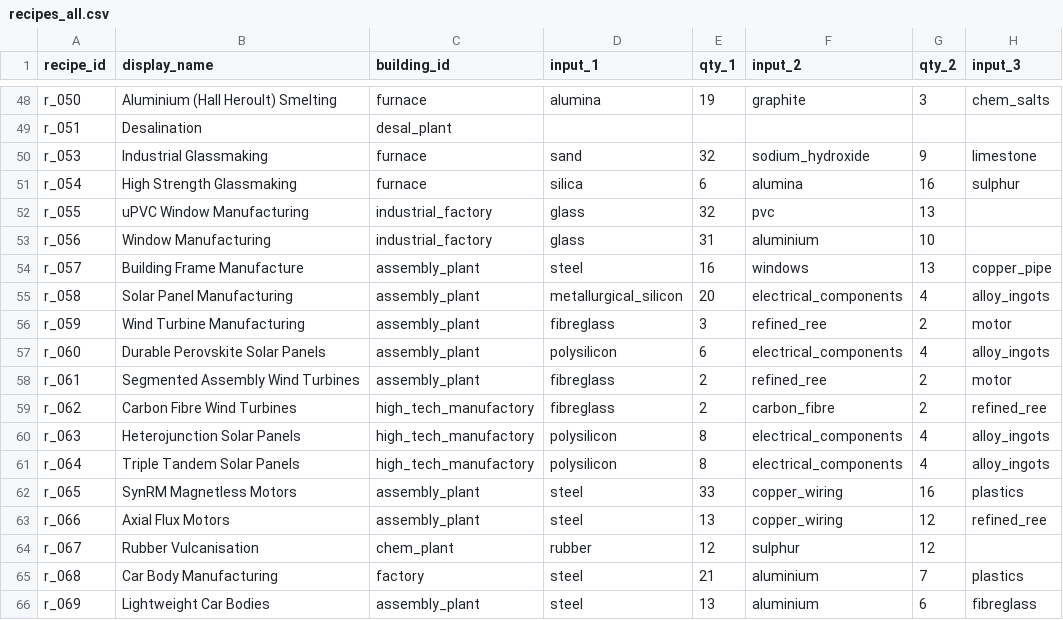
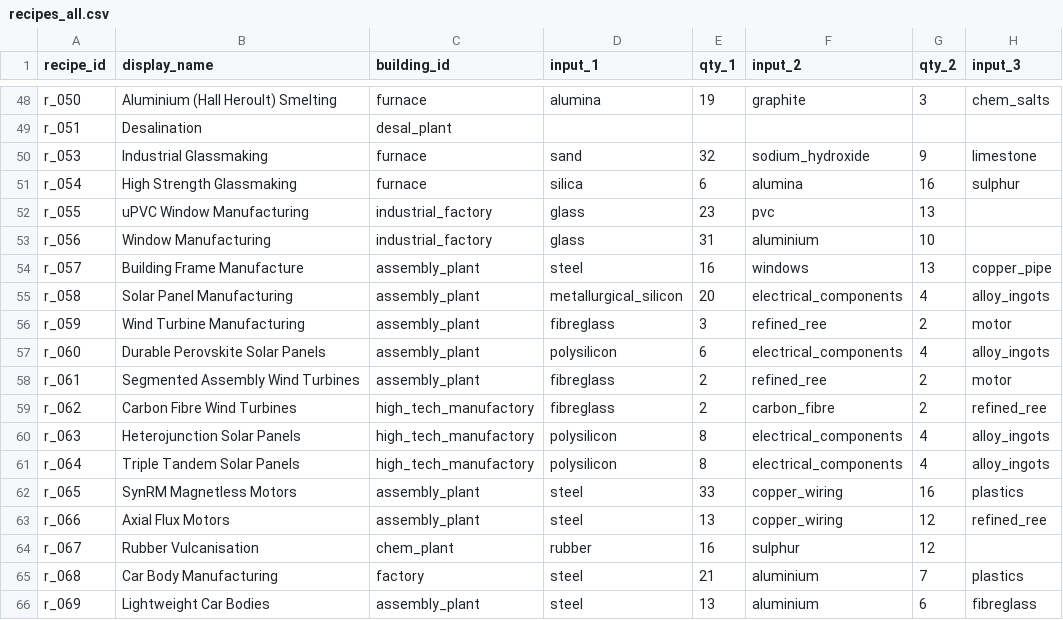
Before and after one commit to LongPigBlankets/price-of-everything, a CSV file: price-of-everything-0.1/data/recipes_all.csv, drawn as a sheet; only a part is shown, gaps mark what is left out; the diff names each change by its address in the sheet, - before the commit and + after, or states it on an @@ line.

```diff
--- a/price-of-everything-0.1/data/recipes_all.csv
+++ b/price-of-everything-0.1/data/recipes_all.csv
-E52 (qty_1): 32
+E52 (qty_1): 23
-E64 (qty_1): 12
+E64 (qty_1): 16
```
Also changed, not shown: price-of-everything-0.1/data/Goods - goodsMVP.csv.
